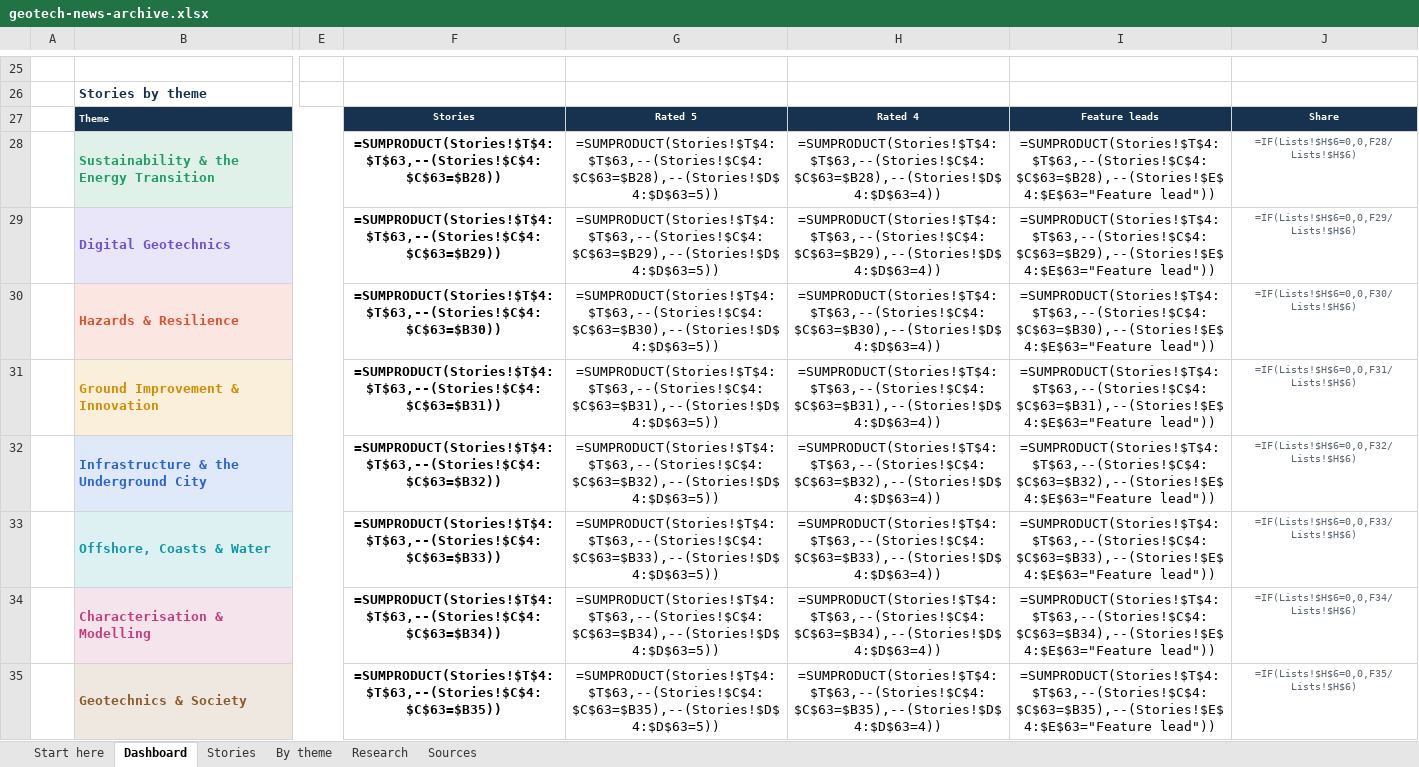
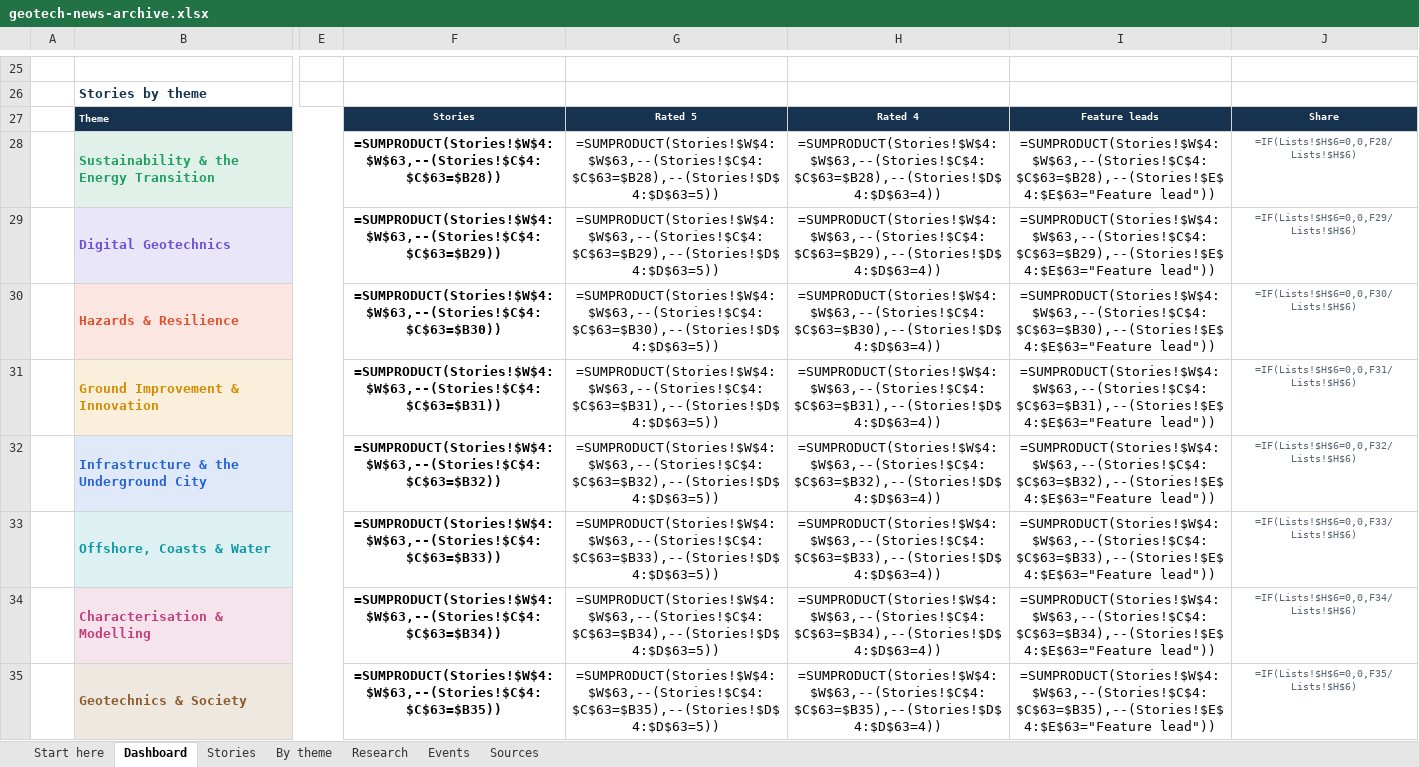
Before and after one commit to monabadr12/geotech-news, an Excel workbook: docs/exports/geotech-news-archive.xlsx, sheet Dashboard, drawn as a sheet; only a part is shown, gaps mark what is left out; values as stored, in another font and other column widths than the file's, no borders; formulas without a stored value are shown as written; charts and pictures and conditional formats not drawn; the diff covers the shown part only; the diff names each change by its address in the sheet, - before the commit and + after, or states it on an @@ line.

```diff
--- a/docs/exports/geotech-news-archive.xlsx (sheet Dashboard)
+++ b/docs/exports/geotech-news-archive.xlsx (sheet Dashboard)
+sheet tab: Events
-F28: =SUMPRODUCT(Stories!$T$4:$T$63,--(Stories!$C$4:$C$63=$B28))
+F28: =SUMPRODUCT(Stories!$W$4:$W$63,--(Stories!$C$4:$C$63=$B28))
-G28: =SUMPRODUCT(Stories!$T$4:$T$63,--(Stories!$C$4:$C$63=$B28),--(Stories!$D$4:$D$63=5))
+G28: =SUMPRODUCT(Stories!$W$4:$W$63,--(Stories!$C$4:$C$63=$B28),--(Stories!$D$4:$D$63=5))
-H28: =SUMPRODUCT(Stories!$T$4:$T$63,--(Stories!$C$4:$C$63=$B28),--(Stories!$D$4:$D$63=4))
+H28: =SUMPRODUCT(Stories!$W$4:$W$63,--(Stories!$C$4:$C$63=$B28),--(Stories!$D$4:$D$63=4))
-I28: =SUMPRODUCT(Stories!$T$4:$T$63,--(Stories!$C$4:$C$63=$B28),--(Stories!$E$4:$E$63="Feature lead"))
+I28: =SUMPRODUCT(Stories!$W$4:$W$63,--(Stories!$C$4:$C$63=$B28),--(Stories!$E$4:$E$63="Feature lead"))
-F29: =SUMPRODUCT(Stories!$T$4:$T$63,--(Stories!$C$4:$C$63=$B29))
+F29: =SUMPRODUCT(Stories!$W$4:$W$63,--(Stories!$C$4:$C$63=$B29))
-G29: =SUMPRODUCT(Stories!$T$4:$T$63,--(Stories!$C$4:$C$63=$B29),--(Stories!$D$4:$D$63=5))
+G29: =SUMPRODUCT(Stories!$W$4:$W$63,--(Stories!$C$4:$C$63=$B29),--(Stories!$D$4:$D$63=5))
-H29: =SUMPRODUCT(Stories!$T$4:$T$63,--(Stories!$C$4:$C$63=$B29),--(Stories!$D$4:$D$63=4))
+H29: =SUMPRODUCT(Stories!$W$4:$W$63,--(Stories!$C$4:$C$63=$B29),--(Stories!$D$4:$D$63=4))
-I29: =SUMPRODUCT(Stories!$T$4:$T$63,--(Stories!$C$4:$C$63=$B29),--(Stories!$E$4:$E$63="Feature lead"))
+I29: =SUMPRODUCT(Stories!$W$4:$W$63,--(Stories!$C$4:$C$63=$B29),--(Stories!$E$4:$E$63="Feature lead"))
-F30: =SUMPRODUCT(Stories!$T$4:$T$63,--(Stories!$C$4:$C$63=$B30))
+F30: =SUMPRODUCT(Stories!$W$4:$W$63,--(Stories!$C$4:$C$63=$B30))
-G30: =SUMPRODUCT(Stories!$T$4:$T$63,--(Stories!$C$4:$C$63=$B30),--(Stories!$D$4:$D$63=5))
+G30: =SUMPRODUCT(Stories!$W$4:$W$63,--(Stories!$C$4:$C$63=$B30),--(Stories!$D$4:$D$63=5))
-H30: =SUMPRODUCT(Stories!$T$4:$T$63,--(Stories!$C$4:$C$63=$B30),--(Stories!$D$4:$D$63=4))
+H30: =SUMPRODUCT(Stories!$W$4:$W$63,--(Stories!$C$4:$C$63=$B30),--(Stories!$D$4:$D$63=4))
-I30: =SUMPRODUCT(Stories!$T$4:$T$63,--(Stories!$C$4:$C$63=$B30),--(Stories!$E$4:$E$63="Feature lead"))
+I30: =SUMPRODUCT(Stories!$W$4:$W$63,--(Stories!$C$4:$C$63=$B30),--(Stories!$E$4:$E$63="Feature lead"))
-F31: =SUMPRODUCT(Stories!$T$4:$T$63,--(Stories!$C$4:$C$63=$B31))
+F31: =SUMPRODUCT(Stories!$W$4:$W$63,--(Stories!$C$4:$C$63=$B31))
-G31: =SUMPRODUCT(Stories!$T$4:$T$63,--(Stories!$C$4:$C$63=$B31),--(Stories!$D$4:$D$63=5))
+G31: =SUMPRODUCT(Stories!$W$4:$W$63,--(Stories!$C$4:$C$63=$B31),--(Stories!$D$4:$D$63=5))
-H31: =SUMPRODUCT(Stories!$T$4:$T$63,--(Stories!$C$4:$C$63=$B31),--(Stories!$D$4:$D$63=4))
+H31: =SUMPRODUCT(Stories!$W$4:$W$63,--(Stories!$C$4:$C$63=$B31),--(Stories!$D$4:$D$63=4))
-I31: =SUMPRODUCT(Stories!$T$4:$T$63,--(Stories!$C$4:$C$63=$B31),--(Stories!$E$4:$E$63="Feature lead"))
+I31: =SUMPRODUCT(Stories!$W$4:$W$63,--(Stories!$C$4:$C$63=$B31),--(Stories!$E$4:$E$63="Feature lead"))
-F32: =SUMPRODUCT(Stories!$T$4:$T$63,--(Stories!$C$4:$C$63=$B32))
+F32: =SUMPRODUCT(Stories!$W$4:$W$63,--(Stories!$C$4:$C$63=$B32))
-G32: =SUMPRODUCT(Stories!$T$4:$T$63,--(Stories!$C$4:$C$63=$B32),--(Stories!$D$4:$D$63=5))
+G32: =SUMPRODUCT(Stories!$W$4:$W$63,--(Stories!$C$4:$C$63=$B32),--(Stories!$D$4:$D$63=5))
-H32: =SUMPRODUCT(Stories!$T$4:$T$63,--(Stories!$C$4:$C$63=$B32),--(Stories!$D$4:$D$63=4))
+H32: =SUMPRODUCT(Stories!$W$4:$W$63,--(Stories!$C$4:$C$63=$B32),--(Stories!$D$4:$D$63=4))
-I32: =SUMPRODUCT(Stories!$T$4:$T$63,--(Stories!$C$4:$C$63=$B32),--(Stories!$E$4:$E$63="Feature lead"))
+I32: =SUMPRODUCT(Stories!$W$4:$W$63,--(Stories!$C$4:$C$63=$B32),--(Stories!$E$4:$E$63="Feature lead"))
-F33: =SUMPRODUCT(Stories!$T$4:$T$63,--(Stories!$C$4:$C$63=$B33))
+F33: =SUMPRODUCT(Stories!$W$4:$W$63,--(Stories!$C$4:$C$63=$B33))
-G33: =SUMPRODUCT(Stories!$T$4:$T$63,--(Stories!$C$4:$C$63=$B33),--(Stories!$D$4:$D$63=5))
+G33: =SUMPRODUCT(Stories!$W$4:$W$63,--(Stories!$C$4:$C$63=$B33),--(Stories!$D$4:$D$63=5))
-H33: =SUMPRODUCT(Stories!$T$4:$T$63,--(Stories!$C$4:$C$63=$B33),--(Stories!$D$4:$D$63=4))
+H33: =SUMPRODUCT(Stories!$W$4:$W$63,--(Stories!$C$4:$C$63=$B33),--(Stories!$D$4:$D$63=4))
-I33: =SUMPRODUCT(Stories!$T$4:$T$63,--(Stories!$C$4:$C$63=$B33),--(Stories!$E$4:$E$63="Feature lead"))
+I33: =SUMPRODUCT(Stories!$W$4:$W$63,--(Stories!$C$4:$C$63=$B33),--(Stories!$E$4:$E$63="Feature lead"))
-F34: =SUMPRODUCT(Stories!$T$4:$T$63,--(Stories!$C$4:$C$63=$B34))
+F34: =SUMPRODUCT(Stories!$W$4:$W$63,--(Stories!$C$4:$C$63=$B34))
-G34: =SUMPRODUCT(Stories!$T$4:$T$63,--(Stories!$C$4:$C$63=$B34),--(Stories!$D$4:$D$63=5))
+G34: =SUMPRODUCT(Stories!$W$4:$W$63,--(Stories!$C$4:$C$63=$B34),--(Stories!$D$4:$D$63=5))
-H34: =SUMPRODUCT(Stories!$T$4:$T$63,--(Stories!$C$4:$C$63=$B34),--(Stories!$D$4:$D$63=4))
+H34: =SUMPRODUCT(Stories!$W$4:$W$63,--(Stories!$C$4:$C$63=$B34),--(Stories!$D$4:$D$63=4))
-I34: =SUMPRODUCT(Stories!$T$4:$T$63,--(Stories!$C$4:$C$63=$B34),--(Stories!$E$4:$E$63="Feature lead"))
+I34: =SUMPRODUCT(Stories!$W$4:$W$63,--(Stories!$C$4:$C$63=$B34),--(Stories!$E$4:$E$63="Feature lead"))
-F35: =SUMPRODUCT(Stories!$T$4:$T$63,--(Stories!$C$4:$C$63=$B35))
+F35: =SUMPRODUCT(Stories!$W$4:$W$63,--(Stories!$C$4:$C$63=$B35))
-G35: =SUMPRODUCT(Stories!$T$4:$T$63,--(Stories!$C$4:$C$63=$B35),--(Stories!$D$4:$D$63=5))
+G35: =SUMPRODUCT(Stories!$W$4:$W$63,--(Stories!$C$4:$C$63=$B35),--(Stories!$D$4:$D$63=5))
-H35: =SUMPRODUCT(Stories!$T$4:$T$63,--(Stories!$C$4:$C$63=$B35),--(Stories!$D$4:$D$63=4))
+H35: =SUMPRODUCT(Stories!$W$4:$W$63,--(Stories!$C$4:$C$63=$B35),--(Stories!$D$4:$D$63=4))
-I35: =SUMPRODUCT(Stories!$T$4:$T$63,--(Stories!$C$4:$C$63=$B35),--(Stories!$E$4:$E$63="Feature lead"))
+I35: =SUMPRODUCT(Stories!$W$4:$W$63,--(Stories!$C$4:$C$63=$B35),--(Stories!$E$4:$E$63="Feature lead"))
```
Also changed, not shown: 69 edited cells elsewhere in this sheet, sheet Stories, sheet Sources, sheet Start here, hidden cells, docs/exports/2026-Q4.xlsx, 32 other files.
